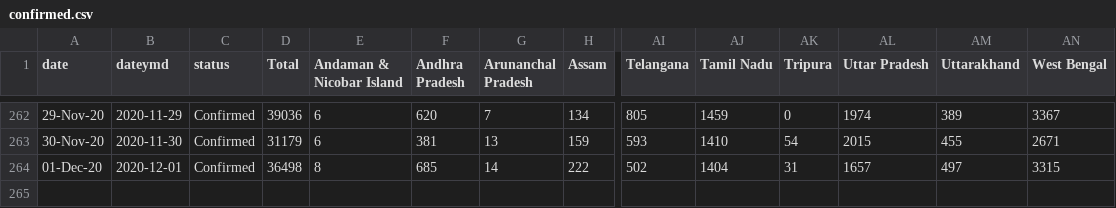
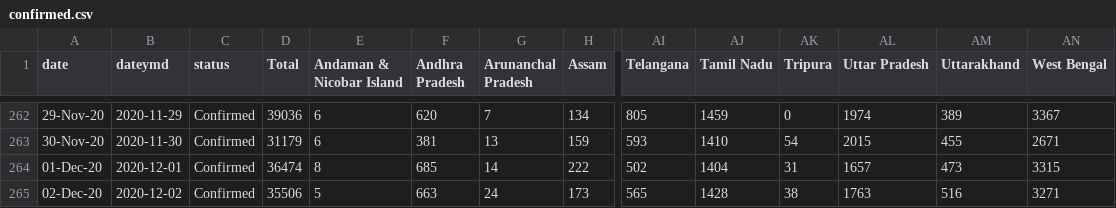
Before and after one commit to malavmevada/Covid-19-Report-generator, a CSV file: data/confirmed.csv, drawn as a sheet; only a part is shown, gaps mark what is left out; rows hold the shown columns only; the diff names each change by its address in the sheet, - before the commit and + after, or states it on an @@ line.

```diff
--- a/data/confirmed.csv
+++ b/data/confirmed.csv
-D264 (Total): 36498
+D264 (Total): 36474
-AM264 (Uttarakhand): 497
+AM264 (Uttarakhand): 473
+row 265: 02-Dec-20 | 2020-12-02 | Confirmed | 35506 | 5 | 663 | 24 | 173 | 565 | 1428 | 38 | 1763 | 516 | 3271
```
Also changed, not shown: data/confirmed_t.csv, data/deceased.csv, 15 other files.
